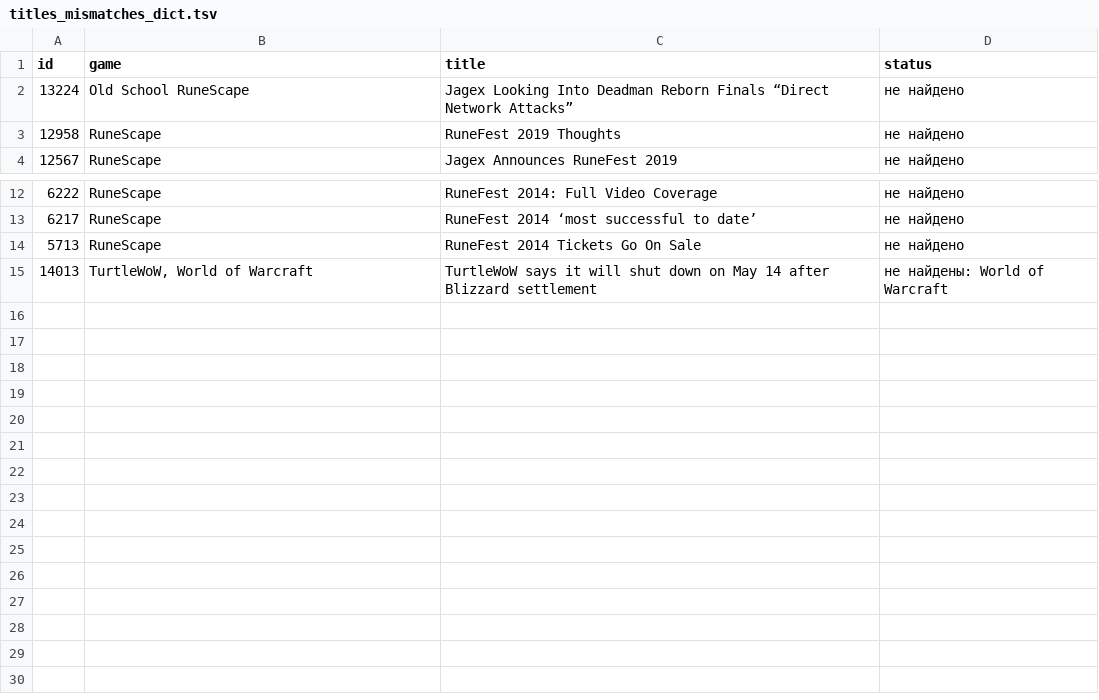
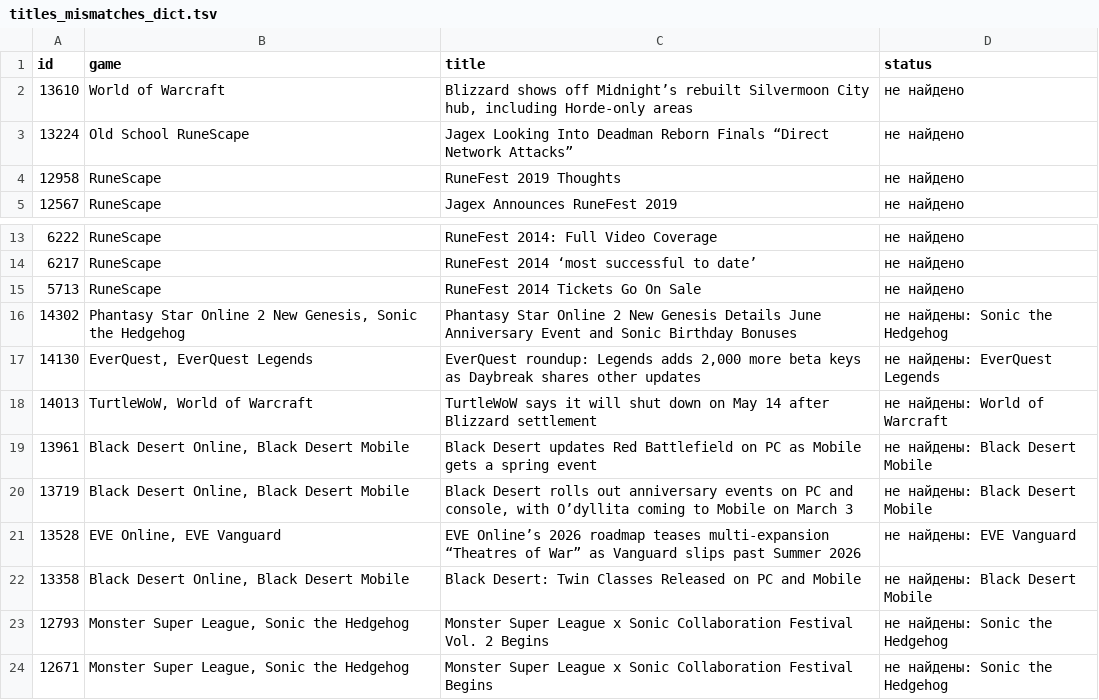
Before and after one commit to diarrat/my_claude1, a TSV file: titles_mismatches_dict.tsv, drawn as a sheet; only a part is shown, gaps mark what is left out.

```diff
--- a/titles_mismatches_dict.tsv
+++ b/titles_mismatches_dict.tsv
@@ -1,2 +1,3 @@
 id	game	title	status
+13610	World of Warcraft	Blizzard shows off Midnight’s rebuilt Silvermoon City hub, including Horde-only areas	не найдено
 13224	Old School RuneScape	Jagex Looking Into Deadman Reborn Finals “Direct Network Attacks”	не найдено
@@ -14,2 +15,10 @@ id	game	title	status
 5713	RuneScape	RuneFest 2014 Tickets Go On Sale	не найдено
+14302	Phantasy Star Online 2 New Genesis, Sonic the Hedgehog	Phantasy Star Online 2 New Genesis Details June Anniversary Event and Sonic Birthday Bonuses	не найдены: Sonic the Hedgehog
+14130	EverQuest, EverQuest Legends	EverQuest roundup: Legends adds 2,000 more beta keys as Daybreak shares other updates	не найдены: EverQuest Legends
 14013	TurtleWoW, World of Warcraft	TurtleWoW says it will shut down on May 14 after Blizzard settlement	не найдены: World of Warcraft
+13961	Black Desert Online, Black Desert Mobile	Black Desert updates Red Battlefield on PC as Mobile gets a spring event	не найдены: Black Desert Mobile
+13719	Black Desert Online, Black Desert Mobile	Black Desert rolls out anniversary events on PC and console, with O’dyllita coming to Mobile on March 3	не найдены: Black Desert Mobile
+13528	EVE Online, EVE Vanguard	EVE Online’s 2026 roadmap teases multi-expansion “Theatres of War” as Vanguard slips past Summer 2026	не найдены: EVE Vanguard
+13358	Black Desert Online, Black Desert Mobile	Black Desert: Twin Classes Released on PC and Mobile	не найдены: Black Desert Mobile
+12793	Monster Super League, Sonic the Hedgehog	Monster Super League x Sonic Collaboration Festival Vol. 2 Begins	не найдены: Sonic the Hedgehog
+12671	Monster Super League, Sonic the Hedgehog	Monster Super League x Sonic Collaboration Festival Begins	не найдены: Sonic the Hedgehog
```
Also changed, not shown: 1 other file.
